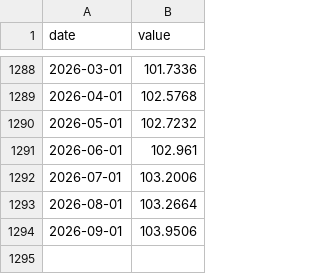
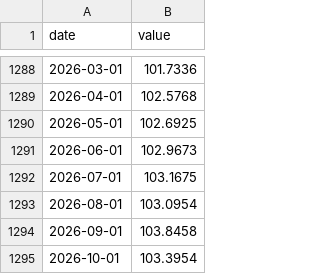
Before and after one commit to cool1990/Invest_Dashboard_V2, a CSV file: data/raw/fred/INDPRO.csv, drawn as a sheet; only a part is shown, gaps mark what is left out.

```diff
--- a/data/raw/fred/INDPRO.csv
+++ b/data/raw/fred/INDPRO.csv
@@ -1289,6 +1289,7 @@ date,value
 2026-04-01,102.5768
-2026-05-01,102.7232
-2026-06-01,102.961
-2026-07-01,103.2006
-2026-08-01,103.2664
-2026-09-01,103.9506
+2026-05-01,102.6925
+2026-06-01,102.9673
+2026-07-01,103.1675
+2026-08-01,103.0954
+2026-09-01,103.8458
+2026-10-01,103.3954
```
Also changed, not shown: data/raw/fred/RRPONTSYD.csv, data/raw/fred/RSAFS.csv, 24 other files.
